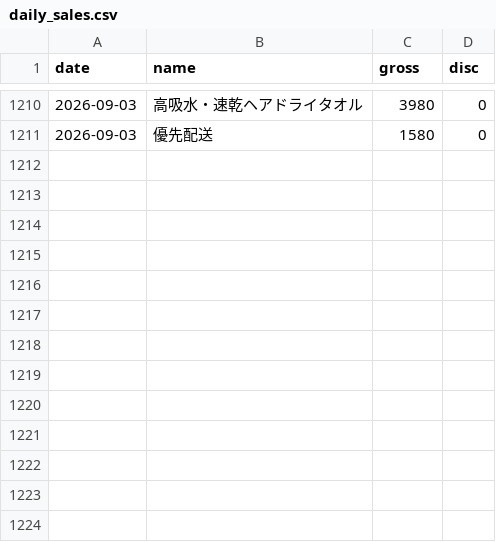
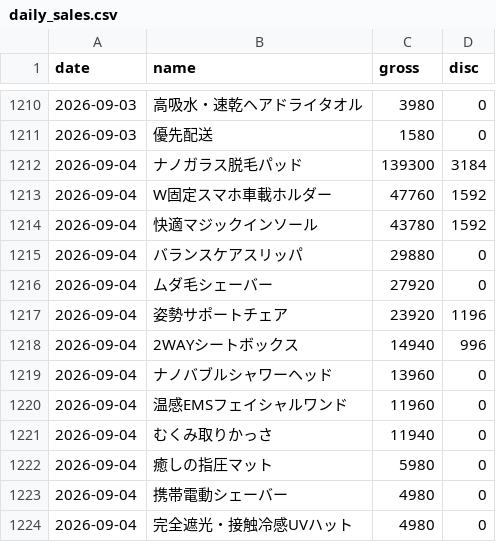
Before and after one commit to finracofficial-cmd/LOOana, a CSV file: data/daily/daily_sales.csv, drawn as a sheet; only a part is shown, gaps mark what is left out; the diff names each change by its address in the sheet, - before the commit and + after, or states it on an @@ line.

```diff
--- a/data/daily/daily_sales.csv
+++ b/data/daily/daily_sales.csv
+row 1212: 2026-09-04 | ナノガラス脱毛パッド | 139300 | 3184
+row 1213: 2026-09-04 | W固定スマホ車載ホルダー | 47760 | 1592
+row 1214: 2026-09-04 | 快適マジックインソール | 43780 | 1592
+row 1215: 2026-09-04 | バランスケアスリッパ | 29880 | 0
+row 1216: 2026-09-04 | ムダ毛シェーバー | 27920 | 0
+row 1217: 2026-09-04 | 姿勢サポートチェア | 23920 | 1196
+row 1218: 2026-09-04 | 2WAYシートボックス | 14940 | 996
+row 1219: 2026-09-04 | ナノバブルシャワーヘッド | 13960 | 0
+row 1220: 2026-09-04 | 温感EMSフェイシャルワンド | 11960 | 0
+row 1221: 2026-09-04 | むくみ取りかっさ | 11940 | 0
+row 1222: 2026-09-04 | 癒しの指圧マット | 5980 | 0
+row 1223: 2026-09-04 | 携帯電動シェーバー | 4980 | 0
+row 1224: 2026-09-04 | 完全遮光・接触冷感UVハット | 4980 | 0
```
Also changed, not shown: data/daily/daily_ad.csv, data/daily/daily_variant.csv, 2 other files.
